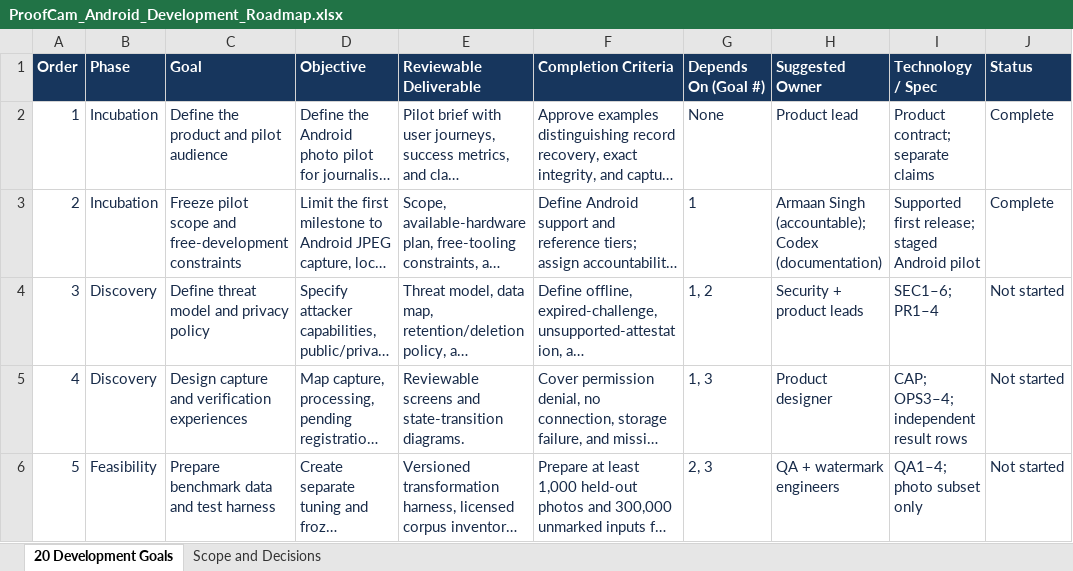
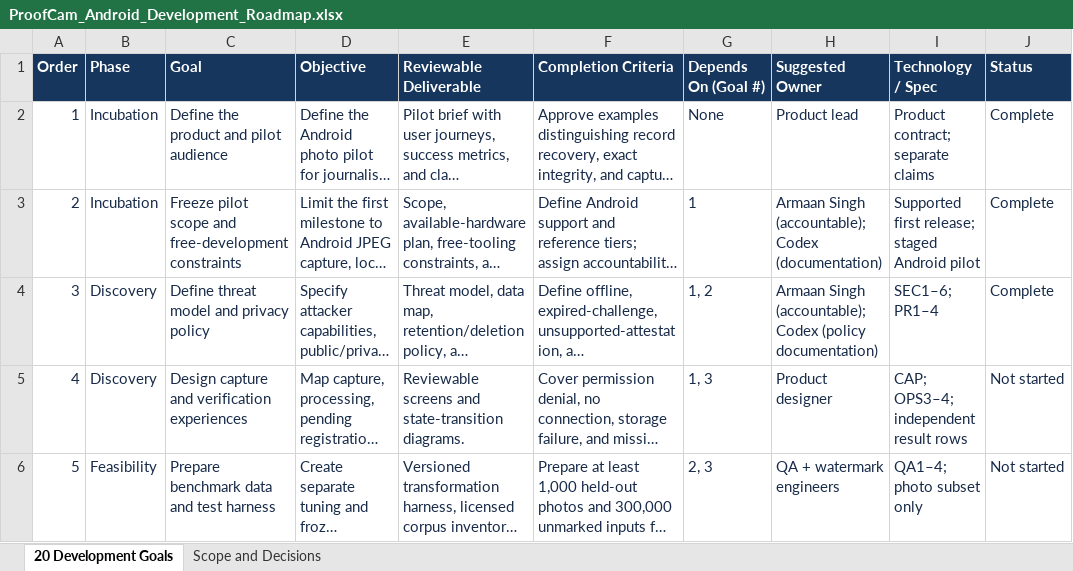
Before and after one commit to a4maan/ProofCam, an Excel workbook: ProofCam_Android_Development_Roadmap.xlsx, sheet 20 Development Goals, drawn as a sheet; only a part is shown; long unchanged cells end in …; values as stored, in another font and other column widths than the file's, no borders; table styles not drawn; the diff names each change by its address in the sheet, - before the commit and + after, or states it on an @@ line.

Commit message:
Define threat model privacy and capture assurance policy

```diff
--- a/ProofCam_Android_Development_Roadmap.xlsx (sheet 20 Development Goals)
+++ b/ProofCam_Android_Development_Roadmap.xlsx (sheet 20 Development Goals)
-H4 (Suggested Owner): Security + product leads
+H4 (Suggested Owner): Armaan Singh (accountable); Codex (policy documentation)
-J4 (Status): Not started
+J4 (Status): Complete
```
Also changed, not shown: sheet Scope and Decisions, 2 other files.
